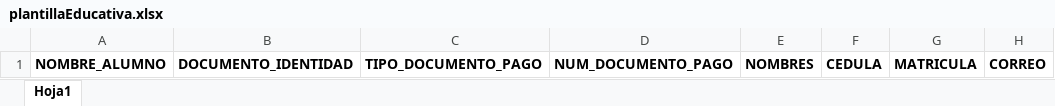
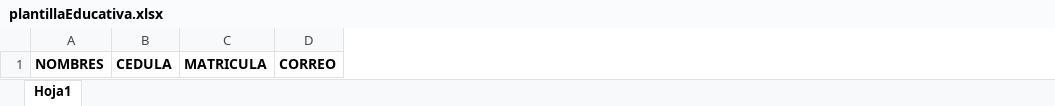
Before and after one commit to oscaromars/files, an Excel workbook: uploads/educativa/plantillaEducativa.xlsx, sheet Hoja1, drawn as a sheet; values as stored, in another font and other column widths than the file's, no borders; the diff names each change by its address in the sheet, - before the commit and + after, or states it on an @@ line.

Commit message:
cambios plantilla de cargar estudiantes educativa

```diff
--- a/uploads/educativa/plantillaEducativa.xlsx (sheet Hoja1)
+++ b/uploads/educativa/plantillaEducativa.xlsx (sheet Hoja1)
-column A, row 1: NOMBRE_ALUMNO
-column B, row 1: DOCUMENTO_IDENTIDAD
-column C, row 1: TIPO_DOCUMENTO_PAGO
-column D, row 1: NUM_DOCUMENTO_PAGO
```
